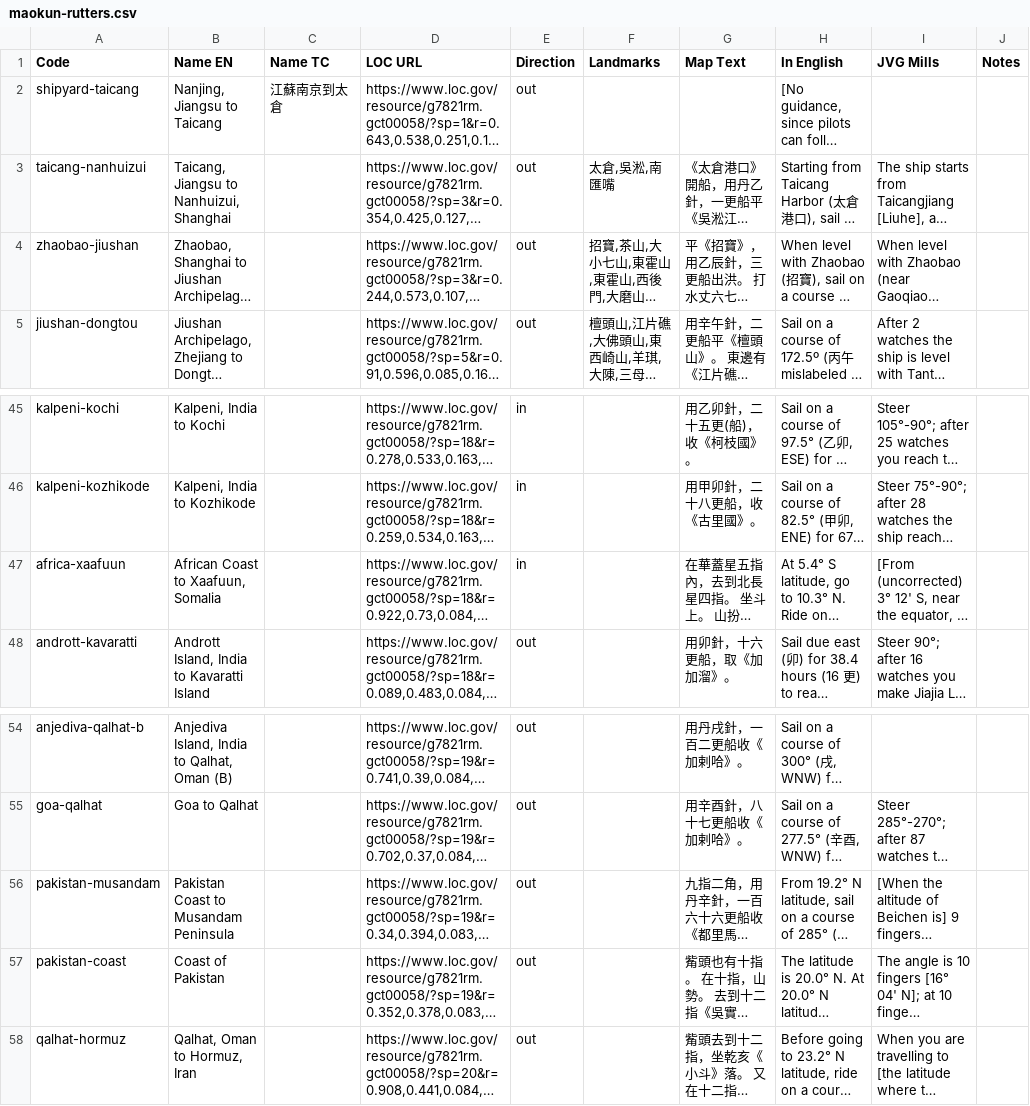
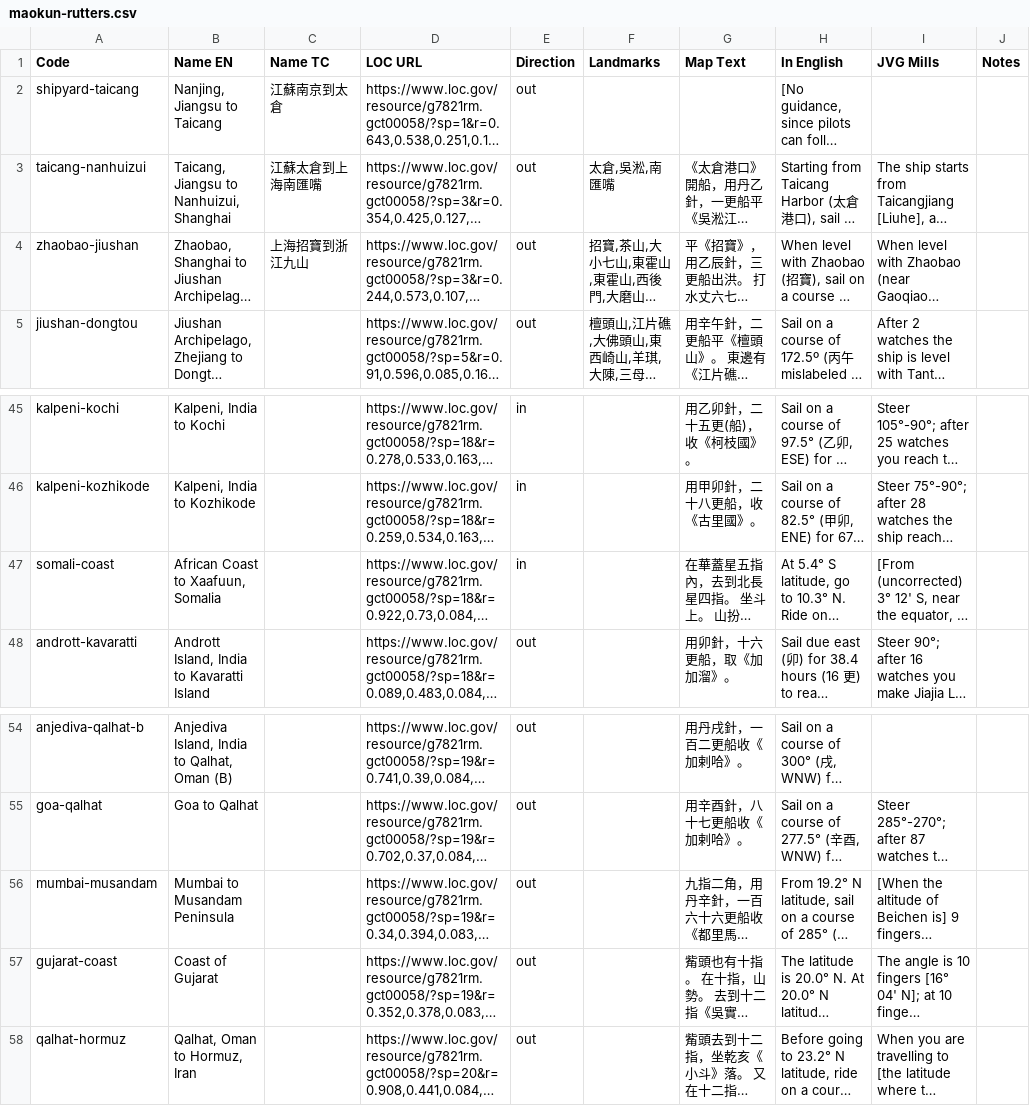
Before and after one commit to carpiediem/maokun-explorer, a CSV file: public/data/maokun-rutters.csv, drawn as a sheet; only a part is shown, gaps mark what is left out; long unchanged cells end in …; the diff names each change by its address in the sheet, - before the commit and + after, or states it on an @@ line.

```diff
--- a/public/data/maokun-rutters.csv
+++ b/public/data/maokun-rutters.csv
-C3 (Name TC): (empty)
+C3 (Name TC): 江蘇太倉到上海南匯嘴
-C4 (Name TC): (empty)
+C4 (Name TC): 上海招寶到浙江九山
-A47 (Code): africa-xaafuun
+A47 (Code): somali-coast
-A56 (Code): pakistan-musandam
+A56 (Code): mumbai-musandam
-B56 (Name EN): Pakistan Coast to Musandam Peninsula
+B56 (Name EN): Mumbai to Musandam Peninsula
-A57 (Code): pakistan-coast
+A57 (Code): gujarat-coast
-B57 (Name EN): Coast of Pakistan
+B57 (Name EN): Coast of Gujarat
```
Also changed, not shown: public/data/maokun-geoPaths.csv, public/data/maokun-imagePaths.csv, 6 other files.
